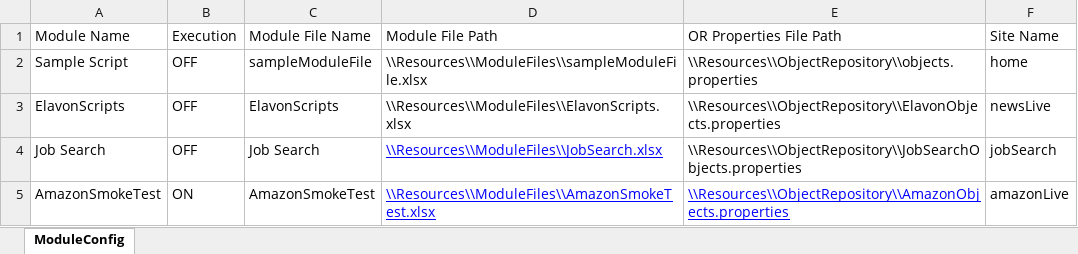
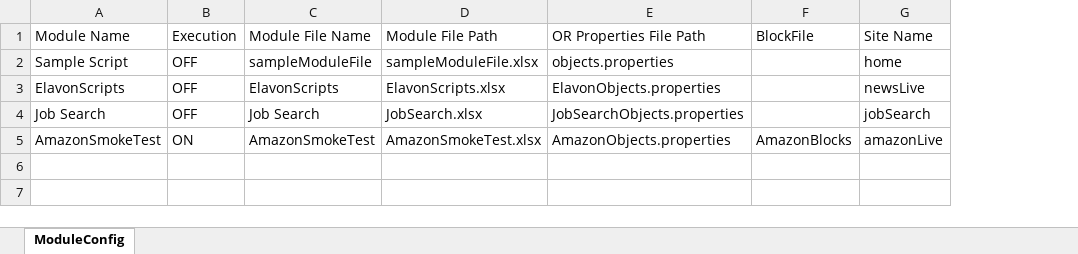
Before and after one commit to satanic-warhamster/WarhamsterTestAutomationFramework, an Excel workbook: framework-design/Resources/DriverFile/Driver File.xlsx, sheet ModuleConfig, drawn as a sheet; values as stored, in another font and other column widths than the file's, no borders; removed rows and columns are numbered as before the commit, all else as after; the diff names each change by its address in the sheet, - before the commit and + after, or states it on an @@ line.

Commit message:
Framework Version 0.8

```diff
--- a/framework-design/Resources/DriverFile/Driver File.xlsx (sheet ModuleConfig)
+++ b/framework-design/Resources/DriverFile/Driver File.xlsx (sheet ModuleConfig)
-column D, rows 1-5: Module File Path | \\Resources\\ModuleFiles\\sampleModuleFile.xlsx | \\Resources\\ModuleFiles\\ElavonScripts.xlsx | \\Resources\\ModuleFiles\\JobSearch.xlsx | \\Resources\\ModuleFiles\\AmazonSmokeTest.xlsx
-column E, rows 1-5: OR Properties File Path | \\Resources\\ObjectRepository\\objects.properties | \\Resources\\ObjectRepository\\ElavonObjects.properties | \\Resources\\ObjectRepository\\JobSearchObjects.properties | \\Resources\\ObjectRepository\\AmazonObjects.properties
+column D, rows 1-5: Module File Path | sampleModuleFile.xlsx | ElavonScripts.xlsx | JobSearch.xlsx | AmazonSmokeTest.xlsx
+column E, rows 1-5: OR Properties File Path | objects.properties | ElavonObjects.properties | JobSearchObjects.properties | AmazonObjects.properties
+column F, rows 1-5: BlockFile |  |  |  | AmazonBlocks
```
Also changed, not shown: framework-design/Resources/ModuleFiles/AmazonSmokeTest.xlsx, 17 other files.
